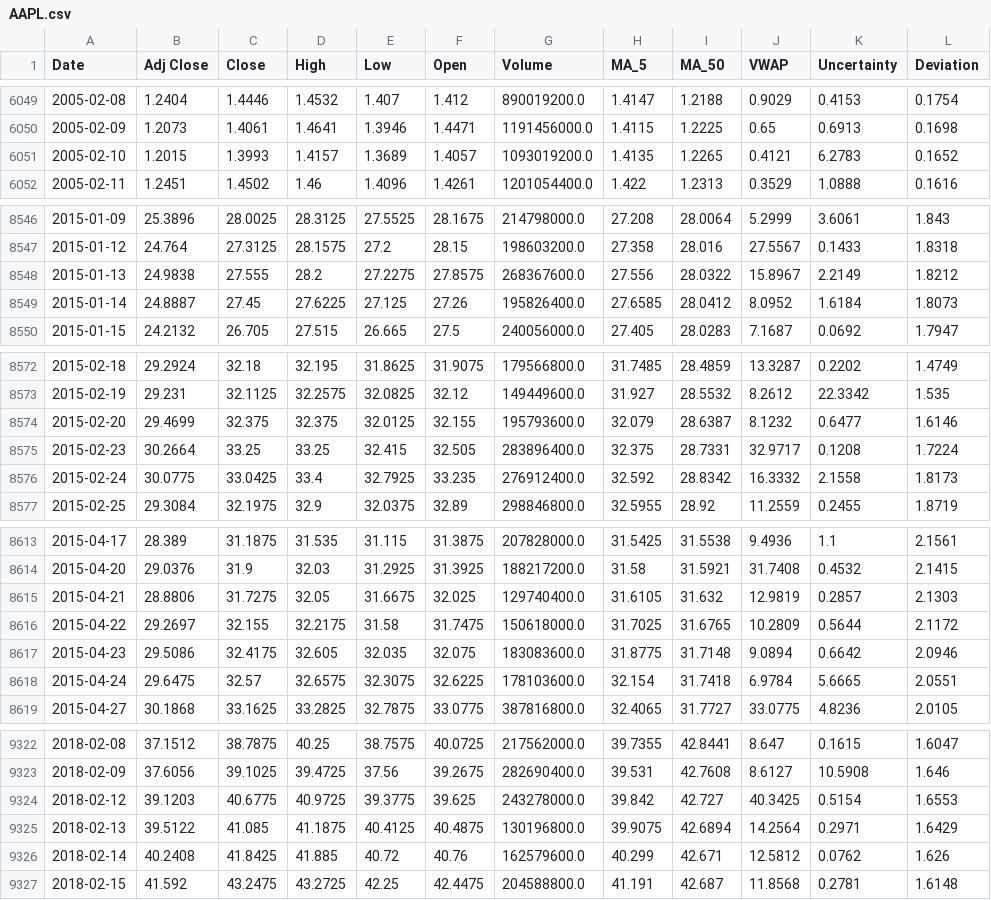
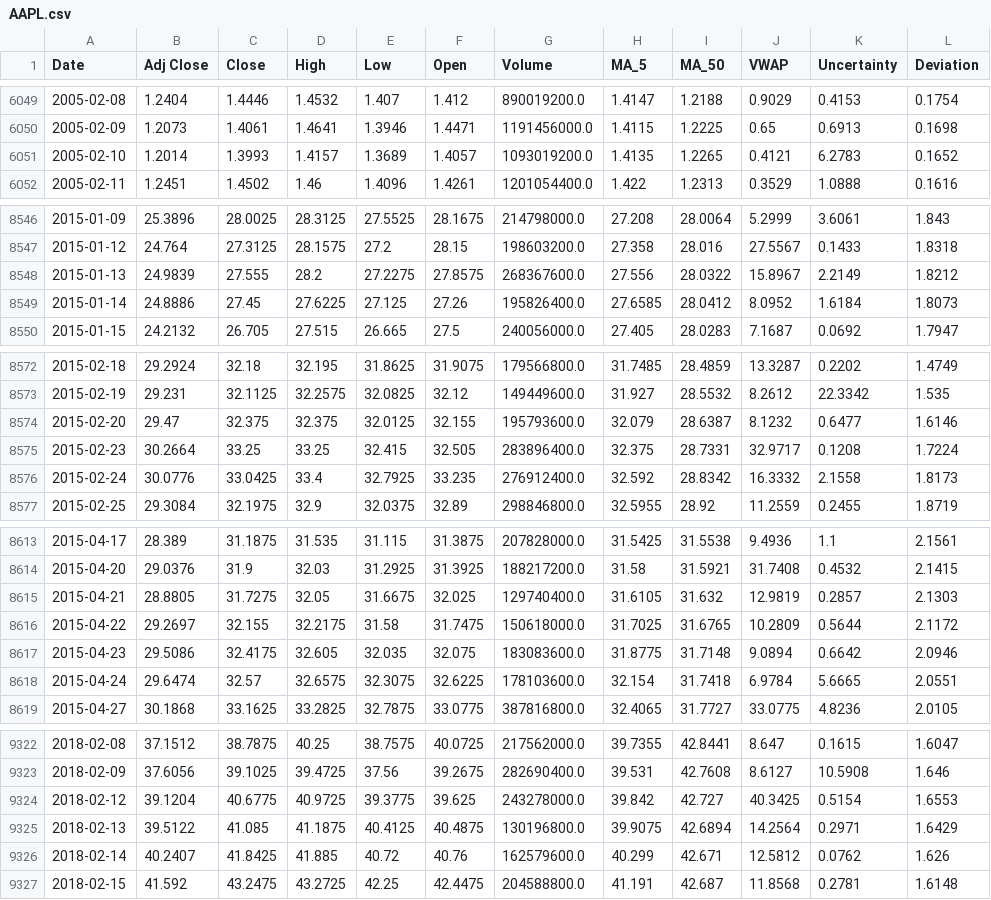
Before and after one commit to banrovegrie/Nostradamus, a CSV file: data/company/stock/AAPL.csv, drawn as a sheet; only a part is shown, gaps mark what is left out; the diff covers the shown part only.

```diff
--- a/data/company/stock/AAPL.csv
+++ b/data/company/stock/AAPL.csv
@@ -6050,3 +6050,3 @@ Date,Adj Close,Close,High,Low,Open,Volume,MA_5,MA_50,VWAP,Uncertainty,Deviation
 2005-02-09,1.2073,1.4061,1.4641,1.3946,1.4471,1191456000.0,1.4115,1.2225,0.65,0.6913,0.1698
-2005-02-10,1.2015,1.3993,1.4157,1.3689,1.4057,1093019200.0,1.4135,1.2265,0.4121,6.2783,0.1652
+2005-02-10,1.2014,1.3993,1.4157,1.3689,1.4057,1093019200.0,1.4135,1.2265,0.4121,6.2783,0.1652
 2005-02-11,1.2451,1.4502,1.46,1.4096,1.4261,1201054400.0,1.422,1.2313,0.3529,1.0888,0.1616
@@ -8547,4 +8547,4 @@ Date,Adj Close,Close,High,Low,Open,Volume,MA_5,MA_50,VWAP,Uncertainty,Deviation
 2015-01-12,24.764,27.3125,28.1575,27.2,28.15,198603200.0,27.358,28.016,27.5567,0.1433,1.8318
-2015-01-13,24.9838,27.555,28.2,27.2275,27.8575,268367600.0,27.556,28.0322,15.8967,2.2149,1.8212
-2015-01-14,24.8887,27.45,27.6225,27.125,27.26,195826400.0,27.6585,28.0412,8.0952,1.6184,1.8073
+2015-01-13,24.9839,27.555,28.2,27.2275,27.8575,268367600.0,27.556,28.0322,15.8967,2.2149,1.8212
+2015-01-14,24.8886,27.45,27.6225,27.125,27.26,195826400.0,27.6585,28.0412,8.0952,1.6184,1.8073
 2015-01-15,24.2132,26.705,27.515,26.665,27.5,240056000.0,27.405,28.0283,7.1687,0.0692,1.7947
@@ -8573,5 +8573,5 @@ Date,Adj Close,Close,High,Low,Open,Volume,MA_5,MA_50,VWAP,Uncertainty,Deviation
 2015-02-19,29.231,32.1125,32.2575,32.0825,32.12,149449600.0,31.927,28.5532,8.2612,22.3342,1.535
-2015-02-20,29.4699,32.375,32.375,32.0125,32.155,195793600.0,32.079,28.6387,8.1232,0.6477,1.6146
+2015-02-20,29.47,32.375,32.375,32.0125,32.155,195793600.0,32.079,28.6387,8.1232,0.6477,1.6146
 2015-02-23,30.2664,33.25,33.25,32.415,32.505,283896400.0,32.375,28.7331,32.9717,0.1208,1.7224
-2015-02-24,30.0775,33.0425,33.4,32.7925,33.235,276912400.0,32.592,28.8342,16.3332,2.1558,1.8173
+2015-02-24,30.0776,33.0425,33.4,32.7925,33.235,276912400.0,32.592,28.8342,16.3332,2.1558,1.8173
 2015-02-25,29.3084,32.1975,32.9,32.0375,32.89,298846800.0,32.5955,28.92,11.2559,0.2455,1.8719
@@ -8614,6 +8614,6 @@ Date,Adj Close,Close,High,Low,Open,Volume,MA_5,MA_50,VWAP,Uncertainty,Deviation
 2015-04-20,29.0376,31.9,32.03,31.2925,31.3925,188217200.0,31.58,31.5921,31.7408,0.4532,2.1415
-2015-04-21,28.8806,31.7275,32.05,31.6675,32.025,129740400.0,31.6105,31.632,12.9819,0.2857,2.1303
+2015-04-21,28.8805,31.7275,32.05,31.6675,32.025,129740400.0,31.6105,31.632,12.9819,0.2857,2.1303
 2015-04-22,29.2697,32.155,32.2175,31.58,31.7475,150618000.0,31.7025,31.6765,10.2809,0.5644,2.1172
 2015-04-23,29.5086,32.4175,32.605,32.035,32.075,183083600.0,31.8775,31.7148,9.0894,0.6642,2.0946
-2015-04-24,29.6475,32.57,32.6575,32.3075,32.6225,178103600.0,32.154,31.7418,6.9784,5.6665,2.0551
+2015-04-24,29.6474,32.57,32.6575,32.3075,32.6225,178103600.0,32.154,31.7418,6.9784,5.6665,2.0551
 2015-04-27,30.1868,33.1625,33.2825,32.7875,33.0775,387816800.0,32.4065,31.7727,33.0775,4.8236,2.0105
@@ -9323,5 +9323,5 @@ Date,Adj Close,Close,High,Low,Open,Volume,MA_5,MA_50,VWAP,Uncertainty,Deviation
 2018-02-09,37.6056,39.1025,39.4725,37.56,39.2675,282690400.0,39.531,42.7608,8.6127,10.5908,1.646
-2018-02-12,39.1203,40.6775,40.9725,39.3775,39.625,243278000.0,39.842,42.727,40.3425,0.5154,1.6553
+2018-02-12,39.1204,40.6775,40.9725,39.3775,39.625,243278000.0,39.842,42.727,40.3425,0.5154,1.6553
 2018-02-13,39.5122,41.085,41.1875,40.4125,40.4875,130196800.0,39.9075,42.6894,14.2564,0.2971,1.6429
-2018-02-14,40.2408,41.8425,41.885,40.72,40.76,162579600.0,40.299,42.671,12.5812,0.0762,1.626
+2018-02-14,40.2407,41.8425,41.885,40.72,40.76,162579600.0,40.299,42.671,12.5812,0.0762,1.626
 2018-02-15,41.592,43.2475,43.2725,42.25,42.4475,204588800.0,41.191,42.687,11.8568,0.2781,1.6148
```
Also changed, not shown: 90 edited cells elsewhere in this file, data/company/stock/ADM.csv, data/company/stock/BG.csv, 33 other files.
